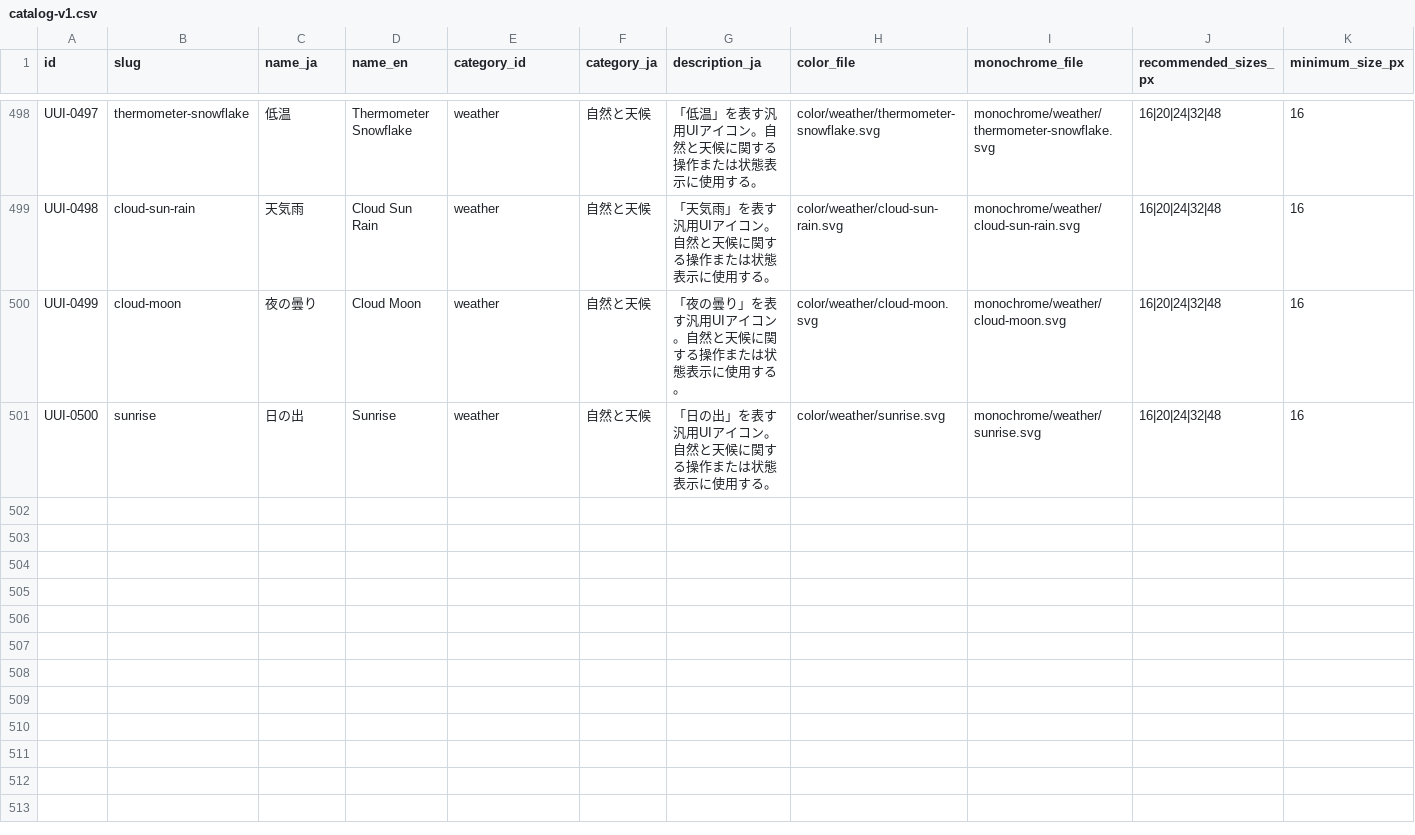
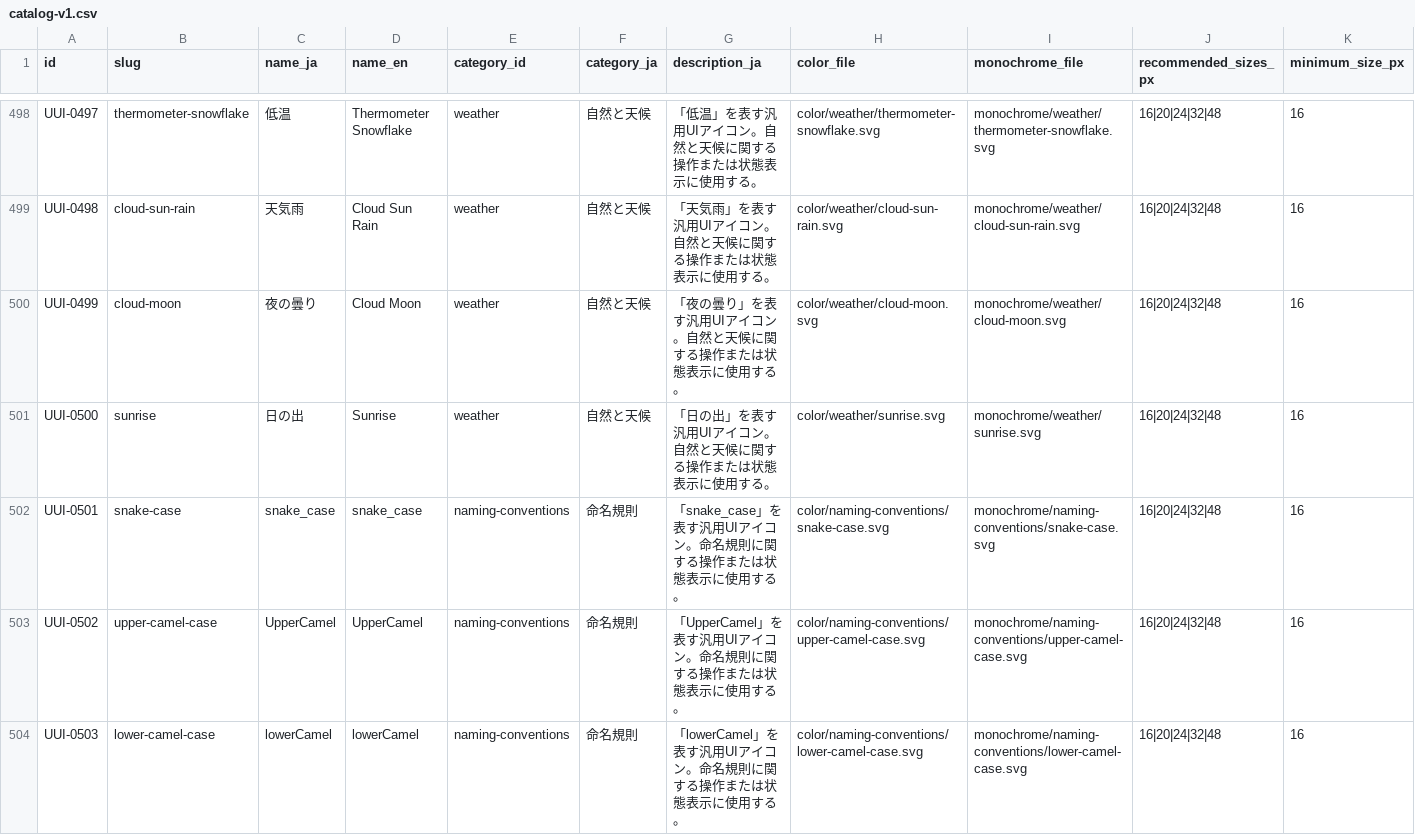
Before and after one commit to gm-cal/icon, a CSV file: catalog/catalog-v1.csv, drawn as a sheet; only a part is shown, gaps mark what is left out; rows hold the shown columns only; the diff names each change by its address in the sheet, - before the commit and + after, or states it on an @@ line.

```diff
--- a/catalog/catalog-v1.csv
+++ b/catalog/catalog-v1.csv
+row 502: UUI-0501 | snake-case | snake_case | snake_case | naming-conventions | 命名規則 | 「snake_case」を表す汎用UIアイコン。命名規則に関する操作または状態表示に使用する。 | color/naming-conventions/snake-case.svg | monochrome/naming-conventions/snake-case.svg | 16|20|24|32|48 | 16
+row 503: UUI-0502 | upper-camel-case | UpperCamel | UpperCamel | naming-conventions | 命名規則 | 「UpperCamel」を表す汎用UIアイコン。命名規則に関する操作または状態表示に使用する。 | color/naming-conventions/upper-camel-case.svg | monochrome/naming-conventions/upper-camel-case.svg | 16|20|24|32|48 | 16
+row 504: UUI-0503 | lower-camel-case | lowerCamel | lowerCamel | naming-conventions | 命名規則 | 「lowerCamel」を表す汎用UIアイコン。命名規則に関する操作または状態表示に使用する。 | color/naming-conventions/lower-camel-case.svg | monochrome/naming-conventions/lower-camel-case.svg | 16|20|24|32|48 | 16
```
Also changed, not shown: 20 other files.
